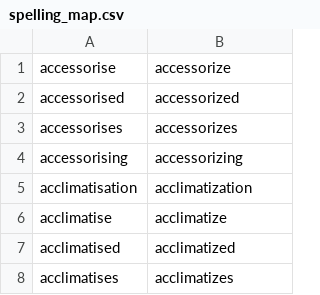
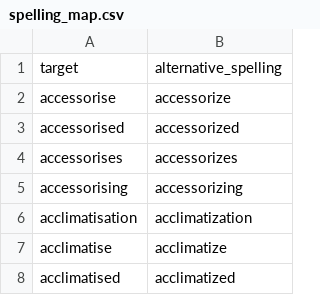
Before and after one commit to HACE-Data-Changing-Child-Labour/algoforge, a CSV file: data/spelling_map.csv, drawn as a sheet; only a part is shown; the shorter side is filled out with more unchanged rows; the diff names each change by its address in the sheet, - before the commit and + after, or states it on an @@ line.

```diff
--- a/data/spelling_map.csv
+++ b/data/spelling_map.csv
+row 1: target | alternative_spelling
```
Also changed, not shown: 11 other files.
